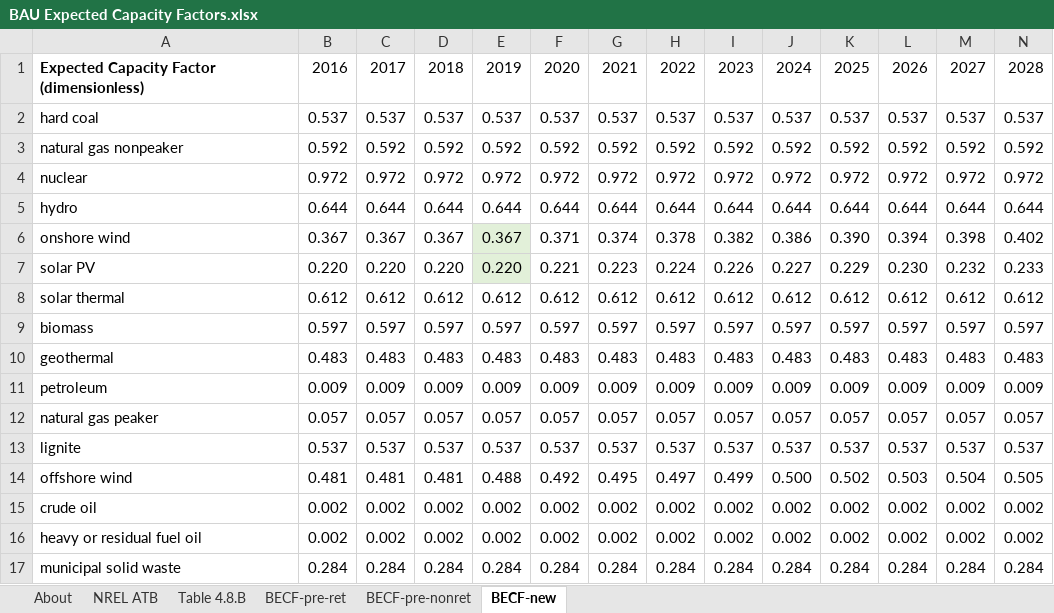
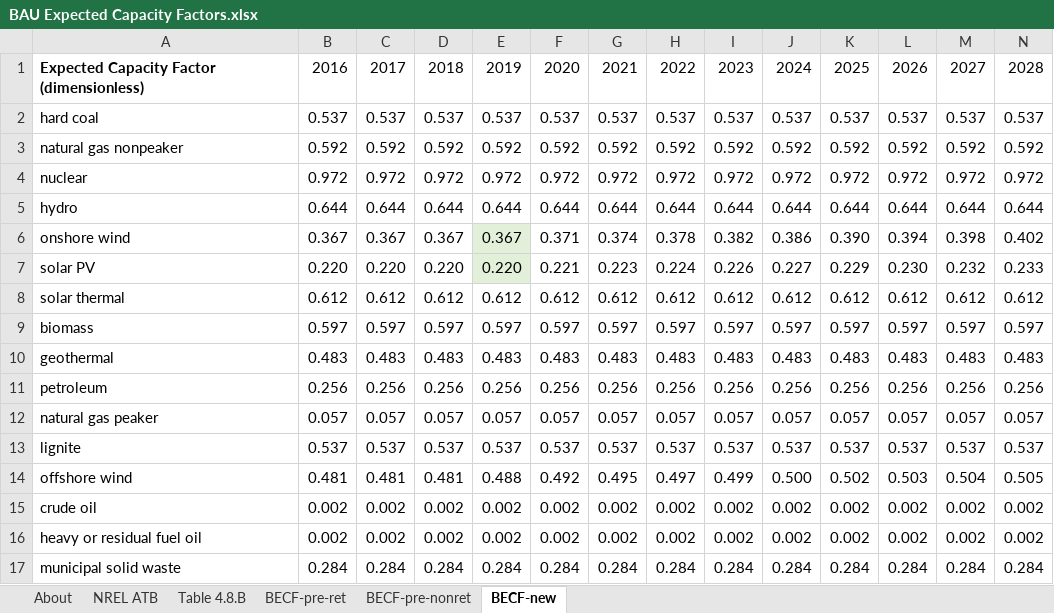
Before and after one commit to EnergyInnovation/eps-minnesota, an Excel workbook: InputData/elec/BECF/BAU Expected Capacity Factors.xlsx, sheet BECF-new, drawn as a sheet; only a part is shown; values as stored, in another font and other column widths than the file's, no borders; removed rows and columns are numbered as before the commit, all else as after; rows hold the shown columns only; the diff names each change by its address in the sheet, - before the commit and + after, or states it on an @@ line.

Commit message:
Fix petroleum CF

```diff
--- a/InputData/elec/BECF/BAU Expected Capacity Factors.xlsx (sheet BECF-new)
+++ b/InputData/elec/BECF/BAU Expected Capacity Factors.xlsx (sheet BECF-new)
-row 11: petroleum | 0.009 | 0.009 | 0.009 | 0.009 | 0.009 | 0.009 | 0.009 | 0.009 | 0.009 | 0.009 | 0.009 | 0.009 | 0.009
+row 11: petroleum | 0.256 | 0.256 | 0.256 | 0.256 | 0.256 | 0.256 | 0.256 | 0.256 | 0.256 | 0.256 | 0.256 | 0.256 | 0.256
```
Also changed, not shown: sheet BECF-pre-ret, 2 other files.
